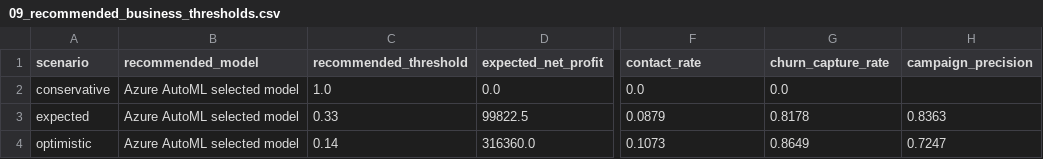
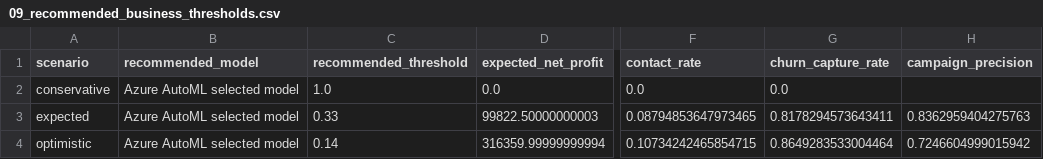
Before and after one commit to pramis-data/customer-churn-mlops, a CSV file: evidence/profit_evaluation/09_recommended_business_thresholds.csv, drawn as a sheet; only a part is shown, gaps mark what is left out; the diff names each change by its address in the sheet, - before the commit and + after, or states it on an @@ line.

```diff
--- a/evidence/profit_evaluation/09_recommended_business_thresholds.csv
+++ b/evidence/profit_evaluation/09_recommended_business_thresholds.csv
-D3 (expected_net_profit): 99822.5
+D3 (expected_net_profit): 99822.50000000003
-F3 (contact_rate): 0.0879
+F3 (contact_rate): 0.08794853647973465
-G3 (churn_capture_rate): 0.8178
+G3 (churn_capture_rate): 0.8178294573643411
-H3 (campaign_precision): 0.8363
+H3 (campaign_precision): 0.8362959404275763
-D4 (expected_net_profit): 316360.0
+D4 (expected_net_profit): 316359.99999999994
-F4 (contact_rate): 0.1073
+F4 (contact_rate): 0.10734242465854715
-G4 (churn_capture_rate): 0.8649
+G4 (churn_capture_rate): 0.8649283533004464
-H4 (campaign_precision): 0.7247
+H4 (campaign_precision): 0.7246604999015942
```
Also changed, not shown: evidence/final_model_comparison/09_azure_automl_validation_metrics.csv, evidence/final_model_comparison/10_validation_stage_comparison.csv, 52 other files.
